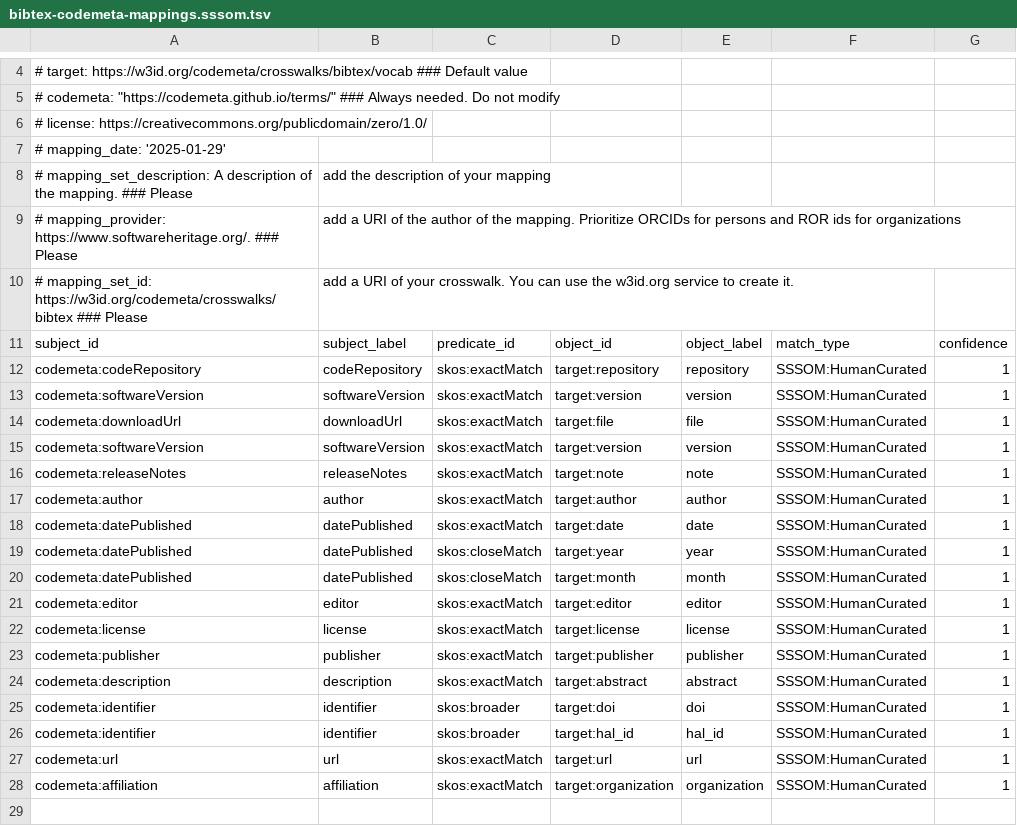
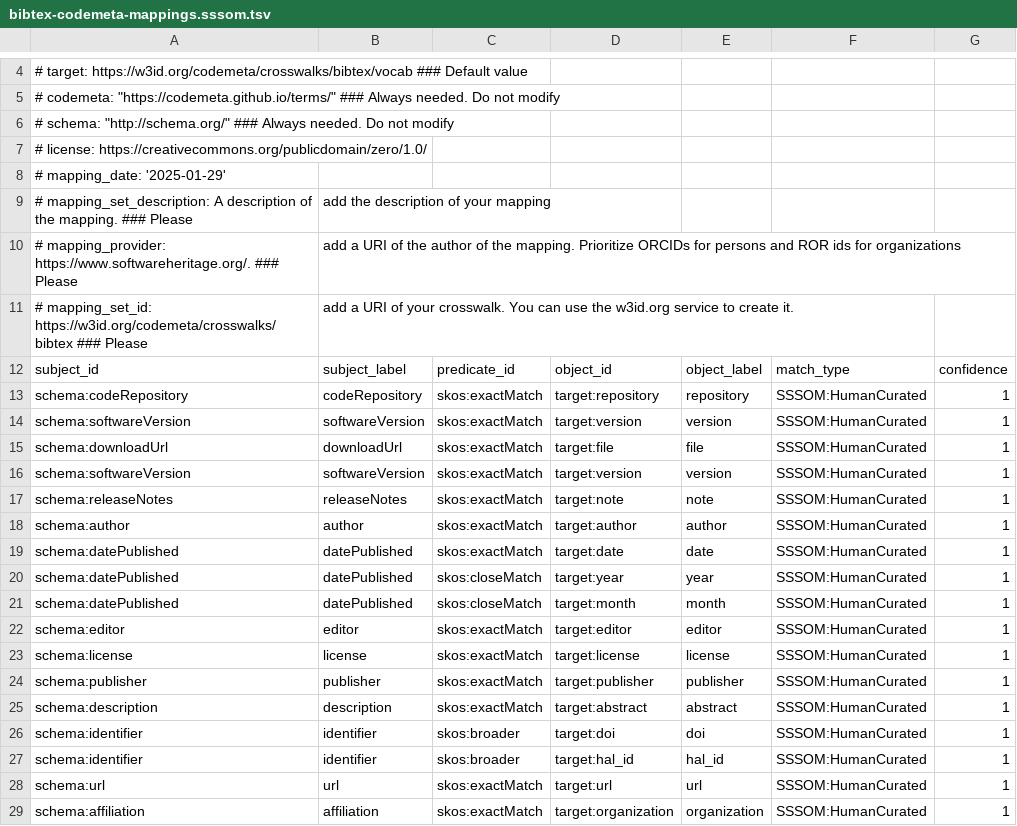
Before and after one commit to codemeta/codemeta, a TSV file: crosswalks-sssom/bibtex/bibtex-sssom-outputs/bibtex-codemeta-mappings.sssom.tsv, drawn as a sheet; only a part is shown, gaps mark what is left out.

Commit message:
schema.org prefix included

```diff
--- a/crosswalks-sssom/bibtex/bibtex-sssom-outputs/bibtex-codemeta-mappings.sssom.tsv
+++ b/crosswalks-sssom/bibtex/bibtex-sssom-outputs/bibtex-codemeta-mappings.sssom.tsv
@@ -5,2 +5,3 @@
 #   codemeta: "https://codemeta.github.io/terms/" ### Always needed. Do not modify
+#   schema: "http://schema.org/" ### Always needed. Do not modify
 # license: https://creativecommons.org/publicdomain/zero/1.0/
@@ -11,18 +12,18 @@
 subject_id	subject_label	predicate_id	object_id	object_label	match_type	confidence
-codemeta:codeRepository	codeRepository	skos:exactMatch	target:repository	repository	SSSOM:HumanCurated	1
-codemeta:softwareVersion	softwareVersion	skos:exactMatch	target:version	version	SSSOM:HumanCurated	1
-codemeta:downloadUrl	downloadUrl	skos:exactMatch	target:file	file	SSSOM:HumanCurated	1
-codemeta:softwareVersion	softwareVersion	skos:exactMatch	target:version	version	SSSOM:HumanCurated	1
-codemeta:releaseNotes	releaseNotes	skos:exactMatch	target:note	note	SSSOM:HumanCurated	1
-codemeta:author	author	skos:exactMatch	target:author	author	SSSOM:HumanCurated	1
-codemeta:datePublished	datePublished	skos:exactMatch	target:date	date	SSSOM:HumanCurated	1
-codemeta:datePublished	datePublished	skos:closeMatch	target:year	year	SSSOM:HumanCurated	1
-codemeta:datePublished	datePublished	skos:closeMatch	target:month	month	SSSOM:HumanCurated	1
-codemeta:editor	editor	skos:exactMatch	target:editor	editor	SSSOM:HumanCurated	1
-codemeta:license	license	skos:exactMatch	target:license	license	SSSOM:HumanCurated	1
-codemeta:publisher	publisher	skos:exactMatch	target:publisher	publisher	SSSOM:HumanCurated	1
-codemeta:description	description	skos:exactMatch	target:abstract	abstract	SSSOM:HumanCurated	1
-codemeta:identifier	identifier	skos:broader	target:doi	doi	SSSOM:HumanCurated	1
-codemeta:identifier	identifier	skos:broader	target:hal_id	hal_id	SSSOM:HumanCurated	1
-codemeta:url	url	skos:exactMatch	target:url	url	SSSOM:HumanCurated	1
-codemeta:affiliation	affiliation	skos:exactMatch	target:organization	organization	SSSOM:HumanCurated	1
+schema:codeRepository	codeRepository	skos:exactMatch	target:repository	repository	SSSOM:HumanCurated	1
+schema:softwareVersion	softwareVersion	skos:exactMatch	target:version	version	SSSOM:HumanCurated	1
+schema:downloadUrl	downloadUrl	skos:exactMatch	target:file	file	SSSOM:HumanCurated	1
+schema:softwareVersion	softwareVersion	skos:exactMatch	target:version	version	SSSOM:HumanCurated	1
+schema:releaseNotes	releaseNotes	skos:exactMatch	target:note	note	SSSOM:HumanCurated	1
+schema:author	author	skos:exactMatch	target:author	author	SSSOM:HumanCurated	1
+schema:datePublished	datePublished	skos:exactMatch	target:date	date	SSSOM:HumanCurated	1
+schema:datePublished	datePublished	skos:closeMatch	target:year	year	SSSOM:HumanCurated	1
+schema:datePublished	datePublished	skos:closeMatch	target:month	month	SSSOM:HumanCurated	1
+schema:editor	editor	skos:exactMatch	target:editor	editor	SSSOM:HumanCurated	1
+schema:license	license	skos:exactMatch	target:license	license	SSSOM:HumanCurated	1
+schema:publisher	publisher	skos:exactMatch	target:publisher	publisher	SSSOM:HumanCurated	1
+schema:description	description	skos:exactMatch	target:abstract	abstract	SSSOM:HumanCurated	1
+schema:identifier	identifier	skos:broader	target:doi	doi	SSSOM:HumanCurated	1
+schema:identifier	identifier	skos:broader	target:hal_id	hal_id	SSSOM:HumanCurated	1
+schema:url	url	skos:exactMatch	target:url	url	SSSOM:HumanCurated	1
+schema:affiliation	affiliation	skos:exactMatch	target:organization	organization	SSSOM:HumanCurated	1
```
Also changed, not shown: 1 other file.
